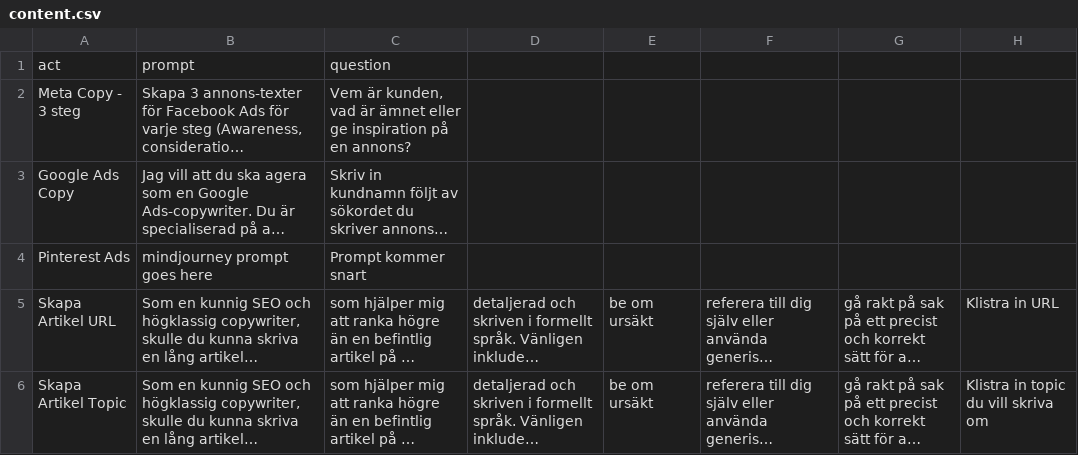
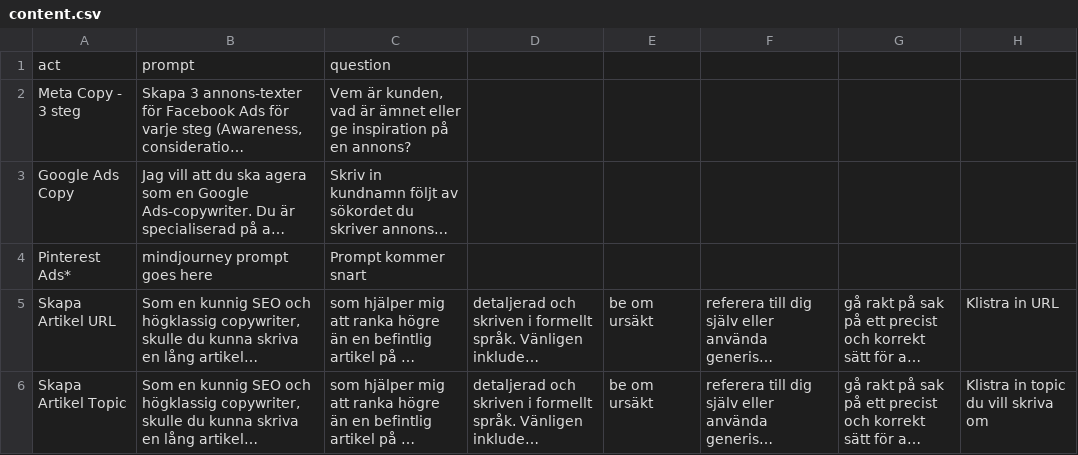
Before and after one commit to OGTAS/Amazing, a CSV file: content.csv, drawn as a sheet; long unchanged cells end in …; the diff names each change by its address in the sheet, - before the commit and + after, or states it on an @@ line.

Commit message:
Update content.csv

```diff
--- a/content.csv
+++ b/content.csv
-A4: Pinterest Ads
+A4: Pinterest Ads*
```
